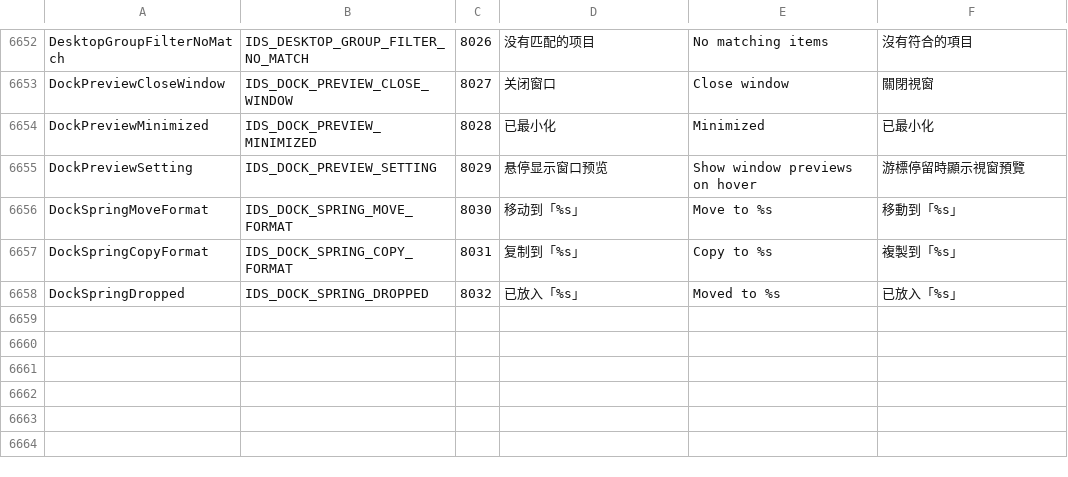
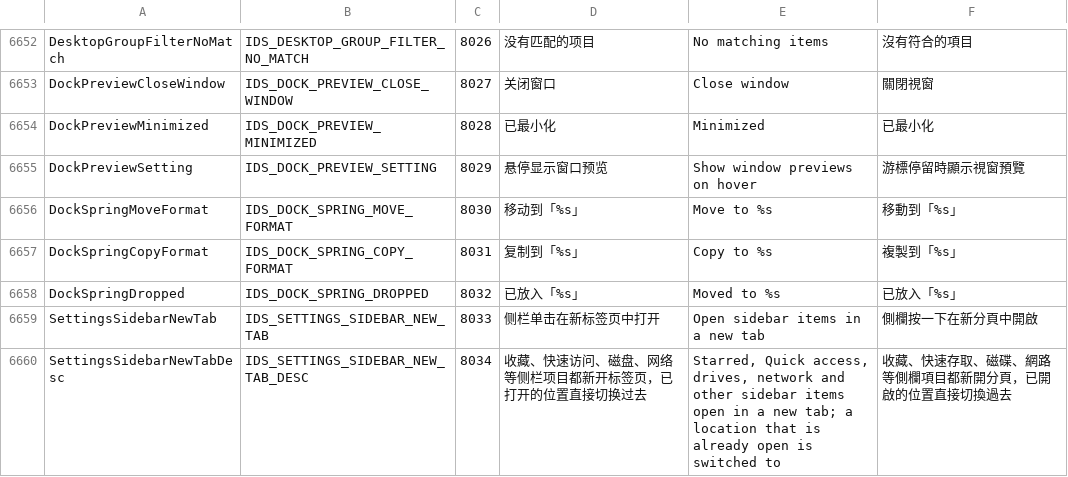
Before and after one commit to jimmgreen/pulse, a TSV file: tools/l10n/catalog.tsv, drawn as a sheet; only a part is shown, gaps mark what is left out.

Commit message:
sidebar: one switch to open sidebar rows in a new tab
Settings > Tabs and windows gains "Open sidebar items in a new tab". When
it is on, a plain click on any sidebar row (Starred, Quick access,
workspaces, drives, tags, network, cloud, saved searches) opens it in a
new tab; a tab already on that location is reused. It is off by default,
so existing installs keep clicking into the current tab. Ctrl+click now
opens a new tab from every section, like the middle button; Ctrl/Shift on
a tag row still combines tags into the open tag view.

Based on #796. That PR added one switch per section and turned them all
on by default; a single switch keeps the page short and leaves the default
unchanged.

Co-authored-by: aileenlineartlighting-rgb <aileenlineartlighting-rgb@users.noreply.github.com>

```diff
--- a/tools/l10n/catalog.tsv
+++ b/tools/l10n/catalog.tsv
@@ -6658 +6658,3 @@ DockSpringCopyFormat	IDS_DOCK_SPRING_COPY_FORMAT	8031	复制到「%s」	Copy to
 DockSpringDropped	IDS_DOCK_SPRING_DROPPED	8032	已放入「%s」	Moved to %s	已放入「%s」
+SettingsSidebarNewTab	IDS_SETTINGS_SIDEBAR_NEW_TAB	8033	侧栏单击在新标签页中打开	Open sidebar items in a new tab	側欄按一下在新分頁中開啟
+SettingsSidebarNewTabDesc	IDS_SETTINGS_SIDEBAR_NEW_TAB_DESC	8034	收藏、快速访问、磁盘、网络等侧栏项目都新开标签页，已打开的位置直接切换过去	Starred, Quick access, drives, network and other sidebar items open in a new tab; a location that is already open is switched to	收藏、快速存取、磁碟、網路等側欄項目都新開分頁，已開啟的位置直接切換過去
```
Also changed, not shown: 19 other files.
